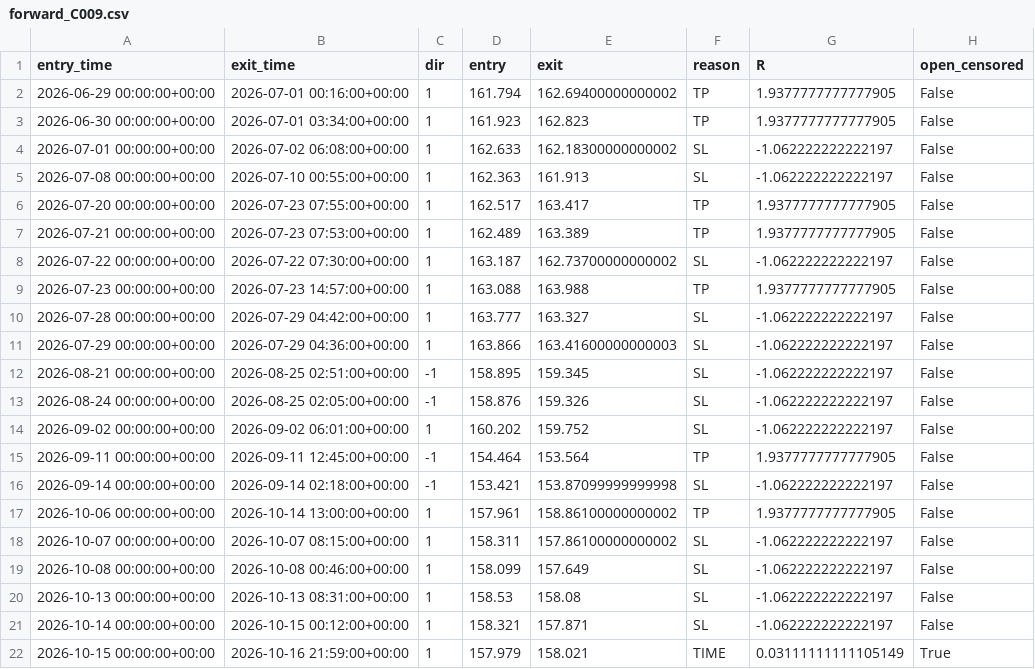
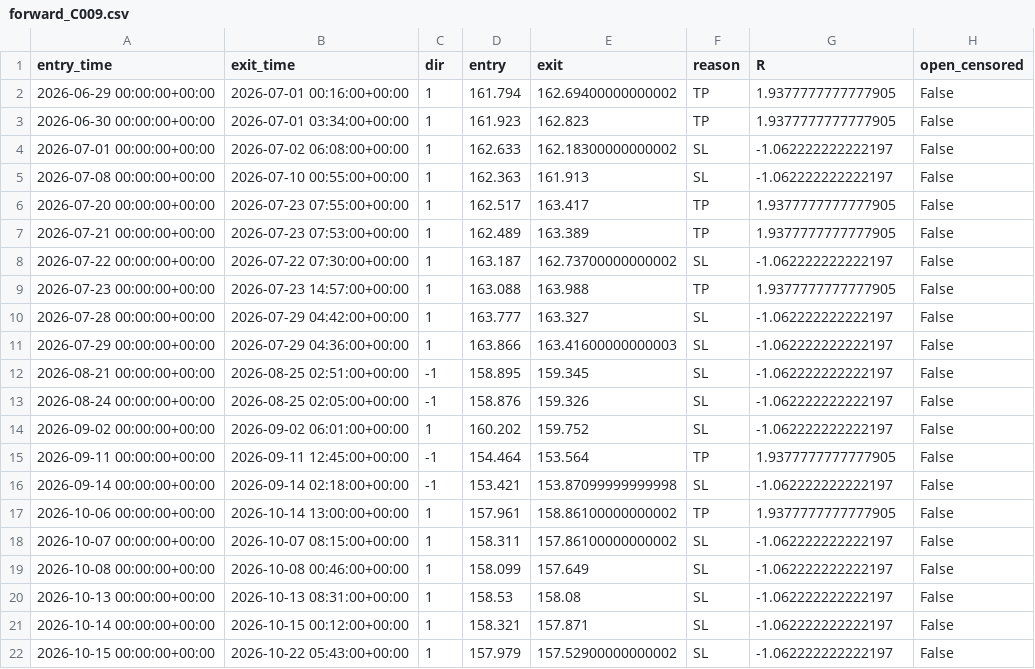
Before and after one commit to taiyo5424-star/FX, a CSV file: logs/forward/forward_C009.csv, drawn as a sheet.

```diff
--- a/logs/forward/forward_C009.csv
+++ b/logs/forward/forward_C009.csv
@@ -21,2 +21,2 @@ entry_time,exit_time,dir,entry,exit,reason,R,open_censored
 2026-10-14 00:00:00+00:00,2026-10-15 00:12:00+00:00,1,158.321,157.871,SL,-1.062222222222197,False
-2026-10-15 00:00:00+00:00,2026-10-16 21:59:00+00:00,1,157.979,158.021,TIME,0.03111111111105149,True
+2026-10-15 00:00:00+00:00,2026-10-22 05:43:00+00:00,1,157.979,157.52900000000002,SL,-1.062222222222197,False
```
Also changed, not shown: 2 other files.
